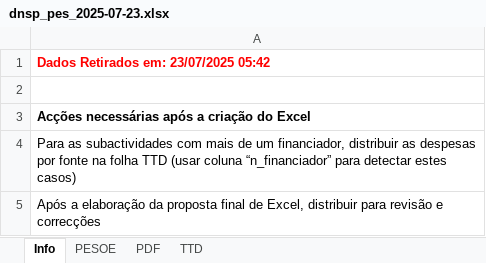
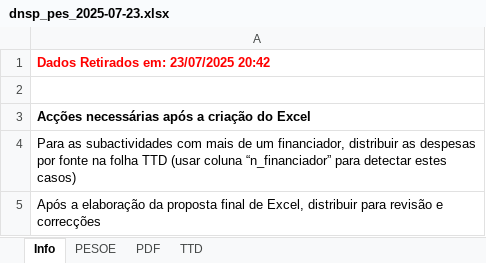
Before and after one commit to misau-dnsp/pes, an Excel workbook: Dataout/dnsp_pes_2025-07-23.xlsx, sheet Info, drawn as a sheet; values as stored, in another font and other column widths than the file's, no borders; the diff names each change by its address in the sheet, - before the commit and + after, or states it on an @@ line.

```diff
--- a/Dataout/dnsp_pes_2025-07-23.xlsx (sheet Info)
+++ b/Dataout/dnsp_pes_2025-07-23.xlsx (sheet Info)
-A1: Dados Retirados em: 23/07/2025 05:42
+A1: Dados Retirados em: 23/07/2025 20:42
```
Also changed, not shown: Dataout/dnsp_pes_2025-07-29.xlsx, 12 other files.
